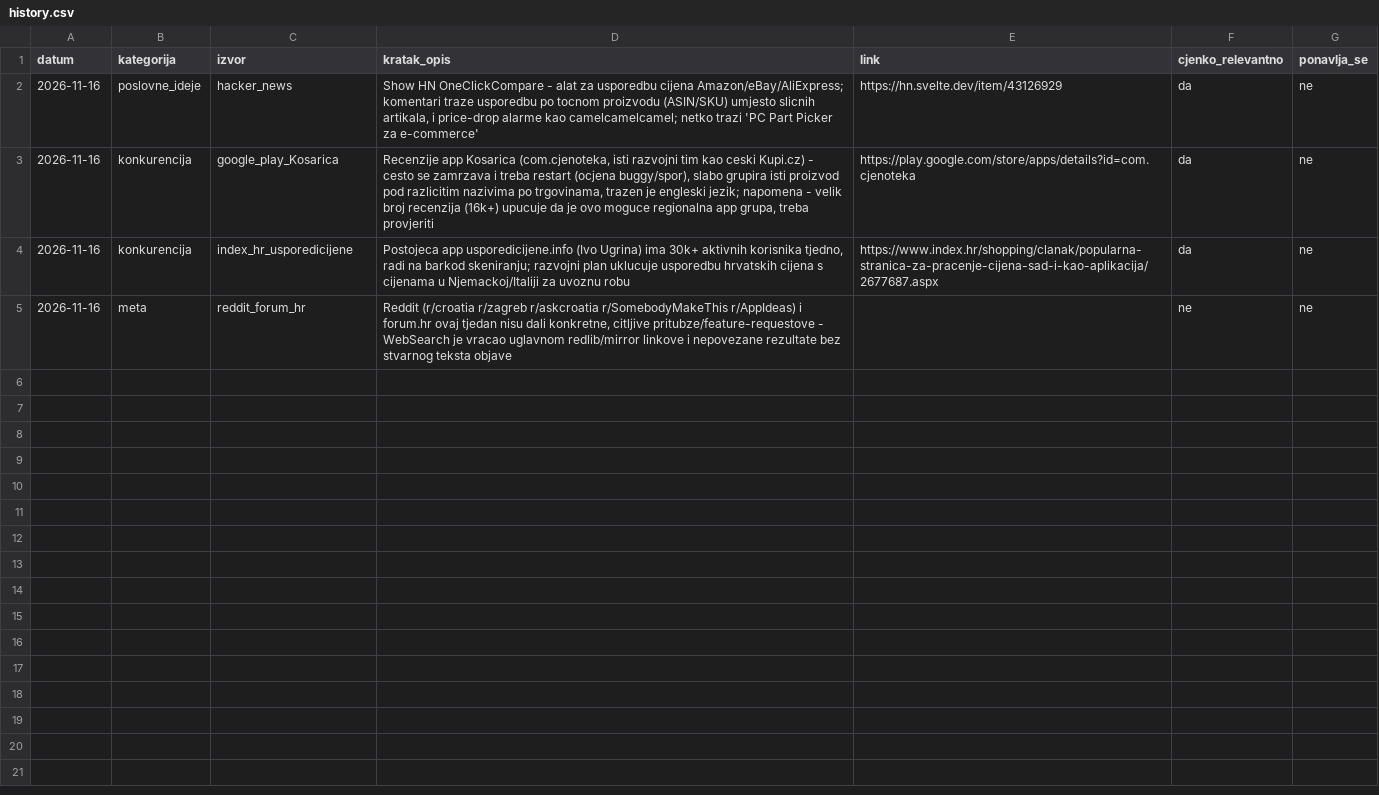
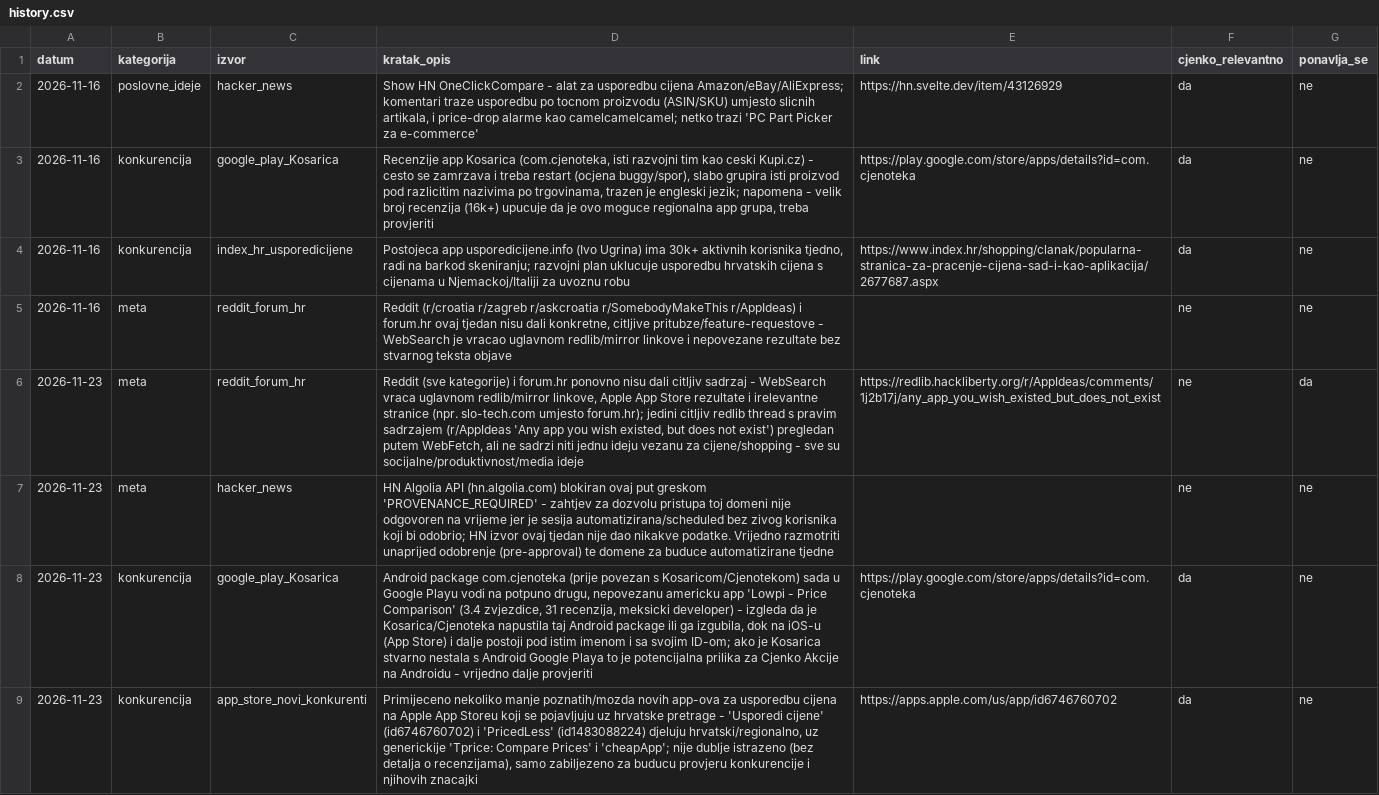
Before and after one commit to gogiciganovic-del/reddit-idea-scraper, a CSV file: data/history.csv, drawn as a sheet; the diff names each change by its address in the sheet, - before the commit and + after, or states it on an @@ line.

Commit message:
Tjedno istrazivanje 2026-11-23: Reddit/forum.hr ponovno bez sadrzaja, HN API blokiran (provenance), Kosarica Android ID vodi na drugu app

```diff
--- a/data/history.csv
+++ b/data/history.csv
+row 6: 2026-11-23 | meta | reddit_forum_hr | Reddit (sve kategorije) i forum.hr ponovno nisu dali citljiv sadrzaj - WebSearch vraca uglavnom redlib/mirror linkove, Apple App Store rezultate i irelevantne stranice (npr. slo-tech.com umjesto forum.hr); jedini citljiv redlib thread s pravim sadrzajem (r/AppIdeas 'Any app you wish existed, but does not exist') pregledan putem WebFetch, ali ne sadrzi niti jednu ideju vezanu za cijene/shopping - sve su socijalne/produktivnost/media ideje | https://redlib.hackliberty.org/r/AppIdeas/comments/1j2b17j/any_app_you_wish_existed_but_does_not_exist | ne | da
+row 7: 2026-11-23 | meta | hacker_news | HN Algolia API (hn.algolia.com) blokiran ovaj put greskom 'PROVENANCE_REQUIRED' - zahtjev za dozvolu pristupa toj domeni nije odgovoren na vrijeme jer je sesija automatizirana/scheduled bez zivog korisnika koji bi odobrio; HN izvor ovaj tjedan nije dao nikakve podatke. Vrijedno razmotriti unaprijed odobrenje (pre-approval) te domene za buduce automatizirane tjedne |  | ne | ne
+row 8: 2026-11-23 | konkurencija | google_play_Kosarica | Android package com.cjenoteka (prije povezan s Kosaricom/Cjenotekom) sada u Google Playu vodi na potpuno drugu, nepovezanu americku app 'Lowpi - Price Comparison' (3.4 zvjezdice, 31 recenzija, meksicki developer) - izgleda da je Kosarica/Cjenoteka napustila taj Android package ili ga izgubila, dok na iOS-u (App Store) i dalje postoji pod istim imenom i sa svojim ID-om; ako je Kosarica stvarno nestala s Android Google Playa to je potencijalna prilika za Cjenko Akcije na Androidu - vrijedno dalje provjeriti | https://play.google.com/store/apps/details?id=com.cjenoteka | da | ne
+row 9: 2026-11-23 | konkurencija | app_store_novi_konkurenti | Primijeceno nekoliko manje poznatih/mozda novih app-ova za usporedbu cijena na Apple App Storeu koji se pojavljuju uz hrvatske pretrage - 'Usporedi cijene' (id6746760702) i 'PricedLess' (id1483088224) djeluju hrvatski/regionalno, uz generickije 'Tprice: Compare Prices' i 'cheapApp'; nije dublje istrazeno (bez detalja o recenzijama), samo zabiljezeno za buducu provjeru konkurencije i njihovih znacajki | https://apps.apple.com/us/app/id6746760702 | da | ne
```
